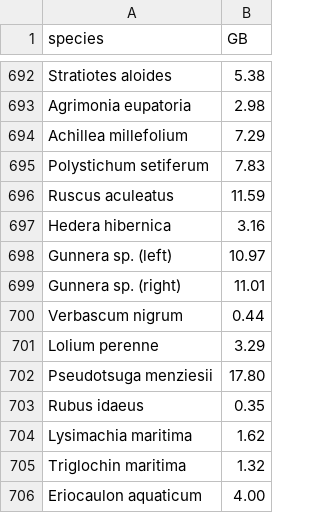
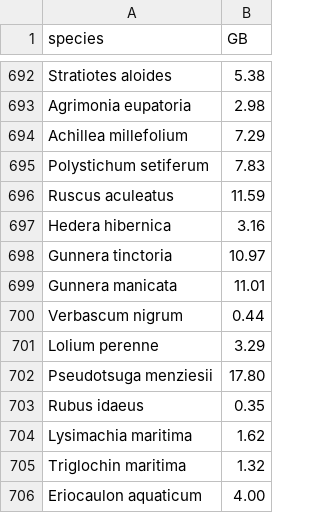
Before and after one commit to DToL-Plant-Working-Group/collections, a CSV file: data/DTOL_genome_sizes_final.csv, drawn as a sheet; only a part is shown, gaps mark what is left out.

Commit message:
Update data on 2021-09-22.

```diff
--- a/data/DTOL_genome_sizes_final.csv
+++ b/data/DTOL_genome_sizes_final.csv
@@ -697,4 +697,4 @@ Ruscus aculeatus,11.59
 Hedera hibernica,3.16
-Gunnera  sp. (left),10.97
-Gunnera  sp. (right),11.01
+Gunnera  tinctoria,10.97
+Gunnera  manicata,11.01
 Verbascum nigrum,0.44
```
Also changed, not shown: data/all_collected_final.csv, 4 other files.
